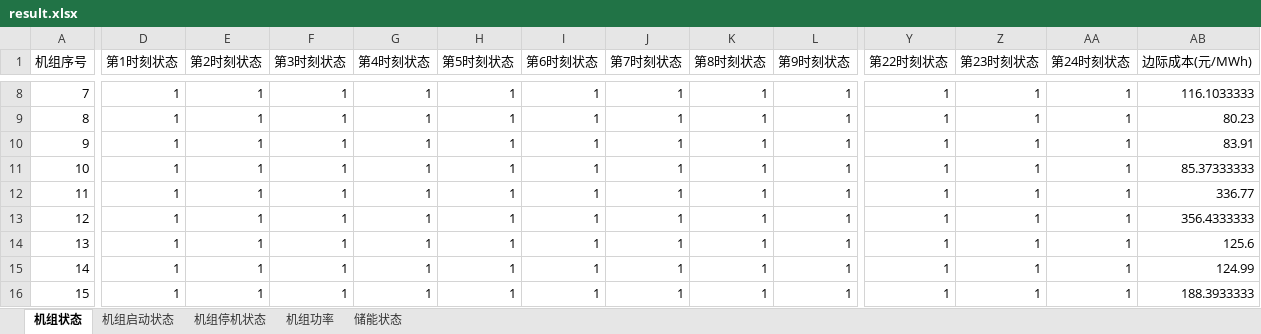
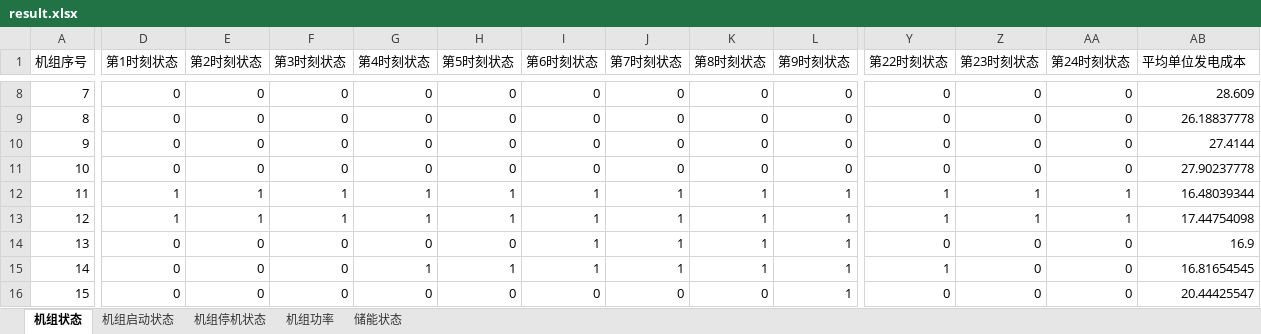
Before and after one commit to BigdogManLuo/SCUC, an Excel workbook: results/result.xlsx, sheet 机组状态, drawn as a sheet; only a part is shown, gaps mark what is left out; values as stored, in another font and other column widths than the file's, no cell formats; the diff covers the shown part only; the diff names each change by its address in the sheet, - before the commit and + after, or states it on an @@ line.

```diff
--- a/results/result.xlsx (sheet 机组状态)
+++ b/results/result.xlsx (sheet 机组状态)
-AB1: 边际成本(元/MWh)
+AB1: 平均单位发电成本
-D8:D11 (第1时刻状态): 1
+D8:D11 (第1时刻状态): 0
-E8:E11 (第2时刻状态): 1
+E8:E11 (第2时刻状态): 0
-F8:F11 (第3时刻状态): 1
+F8:F11 (第3时刻状态): 0
-G8:G11 (第4时刻状态): 1
+G8:G11 (第4时刻状态): 0
-H8:H11 (第5时刻状态): 1
+H8:H11 (第5时刻状态): 0
-I8:I11 (第6时刻状态): 1
+I8:I11 (第6时刻状态): 0
-J8:J11 (第7时刻状态): 1
+J8:J11 (第7时刻状态): 0
-K8:K11 (第8时刻状态): 1
+K8:K11 (第8时刻状态): 0
-L8:L11 (第9时刻状态): 1
+L8:L11 (第9时刻状态): 0
-Y8:Y11 (第22时刻状态): 1
+Y8:Y11 (第22时刻状态): 0
-Z8:Z11 (第23时刻状态): 1
+Z8:Z11 (第23时刻状态): 0
-AA8:AA11 (第24时刻状态): 1
+AA8:AA11 (第24时刻状态): 0
-AB8 (平均单位发电成本): 116.1033333
+AB8 (平均单位发电成本): 28.609
-AB9 (平均单位发电成本): 80.23
+AB9 (平均单位发电成本): 26.18837778
-AB10 (平均单位发电成本): 83.91
+AB10 (平均单位发电成本): 27.4144
-AB11 (平均单位发电成本): 85.37333333
+AB11 (平均单位发电成本): 27.90237778
-AB12 (平均单位发电成本): 336.77
+AB12 (平均单位发电成本): 16.48039344
-AB13 (平均单位发电成本): 356.4333333
+AB13 (平均单位发电成本): 17.44754098
-D14:D16 (第1时刻状态): 1
+D14:D16 (第1时刻状态): 0
-E14:E16 (第2时刻状态): 1
+E14:E16 (第2时刻状态): 0
-F14:F16 (第3时刻状态): 1
+F14:F16 (第3时刻状态): 0
-G14 (第4时刻状态): 1
+G14 (第4时刻状态): 0
-H14 (第5时刻状态): 1
+H14 (第5时刻状态): 0
-Y14 (第22时刻状态): 1
+Y14 (第22时刻状态): 0
-Z14:Z16 (第23时刻状态): 1
+Z14:Z16 (第23时刻状态): 0
-AA14:AA16 (第24时刻状态): 1
+AA14:AA16 (第24时刻状态): 0
-AB14 (平均单位发电成本): 125.6
+AB14 (平均单位发电成本): 16.9
-AB15 (平均单位发电成本): 124.99
+AB15 (平均单位发电成本): 16.81654545
-G16 (第4时刻状态): 1
+G16 (第4时刻状态): 0
-H16 (第5时刻状态): 1
+H16 (第5时刻状态): 0
-I16 (第6时刻状态): 1
+I16 (第6时刻状态): 0
-J16 (第7时刻状态): 1
+J16 (第7时刻状态): 0
-K16 (第8时刻状态): 1
+K16 (第8时刻状态): 0
-Y16 (第22时刻状态): 1
+Y16 (第22时刻状态): 0
-AB16 (平均单位发电成本): 188.3933333
+AB16 (平均单位发电成本): 20.44425547
```
Also changed, not shown: 1366 edited cells elsewhere in this sheet, sheet 机组功率, sheet 机组停机状态, sheet 储能状态, sheet 机组启动状态, cell formats, 2 other files.
